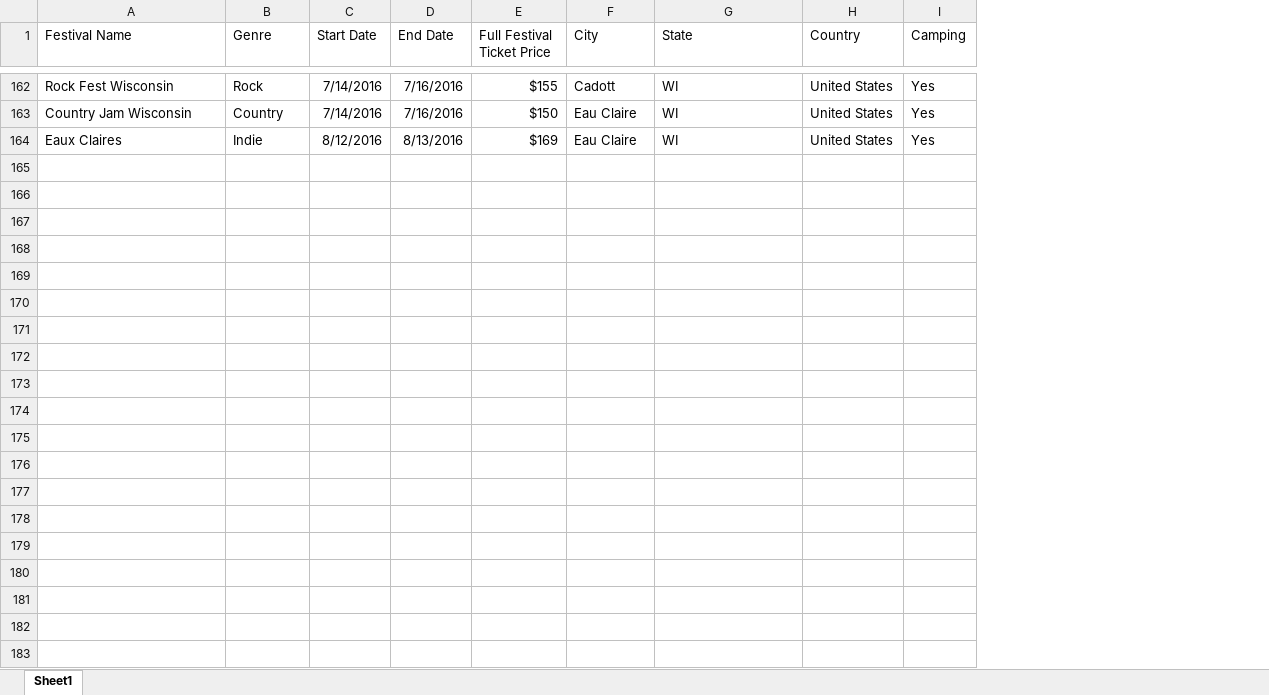
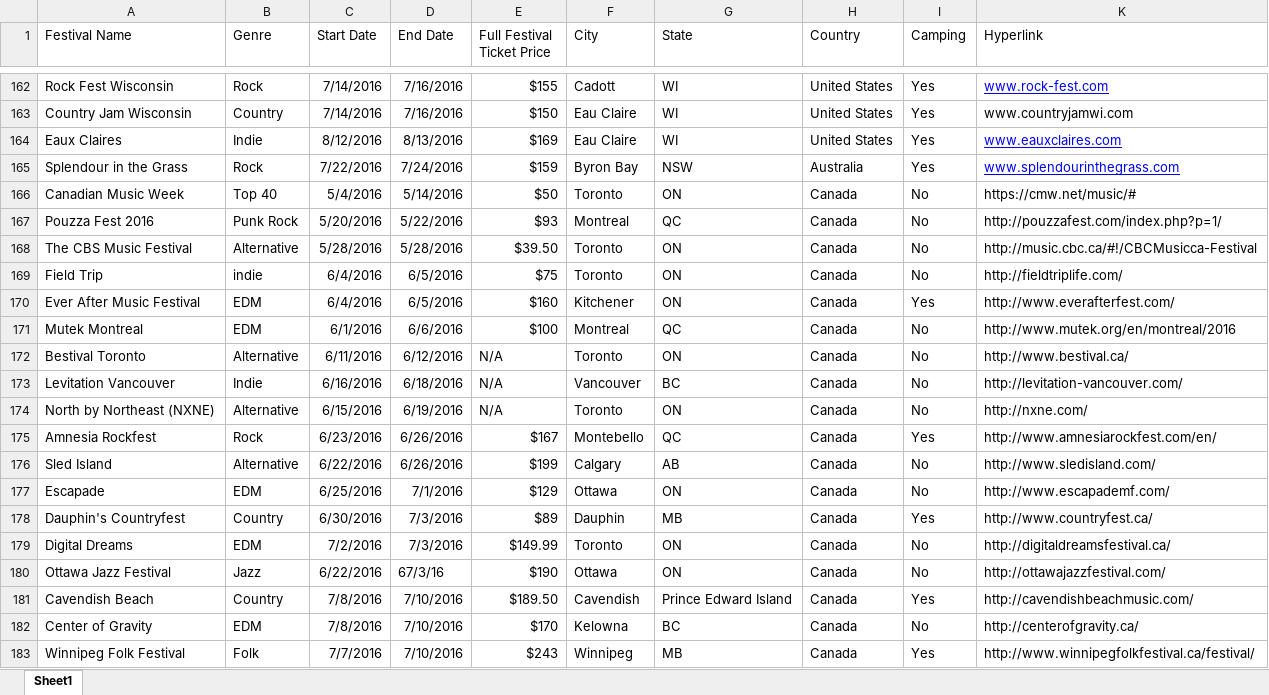
Before and after one commit to ebrelsford/FinalPresentation, an Excel workbook: data/musicfestivals.xlsx, sheet Sheet1, drawn as a sheet; only a part is shown, gaps mark what is left out; values as stored, in another font and other column widths than the file's, no borders; the diff covers the shown part only; the diff names each change by its address in the sheet, - before the commit and + after, or states it on an @@ line.

```diff
--- a/data/musicfestivals.xlsx (sheet Sheet1)
+++ b/data/musicfestivals.xlsx (sheet Sheet1)
+column K (Hyperlink), rows 162-164: www.rock-fest.com | www.countryjamwi.com | www.eauxclaires.com
+row 165: Splendour in the Grass | Rock | 7/22/2016 | 7/24/2016 | $159 | Byron Bay | NSW | Australia | Yes | www.splendourinthegrass.com
+row 166: Canadian Music Week | Top 40 | 5/4/2016 | 5/14/2016 | $50 | Toronto | ON | Canada | No | https://cmw.net/music/#
+row 167: Pouzza Fest 2016 | Punk Rock | 5/20/2016 | 5/22/2016 | $93 | Montreal | QC | Canada | No | http://pouzzafest.com/index.php?p=1/
+row 168: The CBS Music Festival | Alternative | 5/28/2016 | 5/28/2016 | $39.50 | Toronto | ON | Canada | No | http://music.cbc.ca/#!/CBCMusicca-Festival
+row 169: Field Trip | indie | 6/4/2016 | 6/5/2016 | $75 | Toronto | ON | Canada | No | http://fieldtriplife.com/
+row 170: Ever After Music Festival | EDM | 6/4/2016 | 6/5/2016 | $160 | Kitchener | ON | Canada | Yes | http://www.everafterfest.com/
+row 171: Mutek Montreal | EDM | 6/1/2016 | 6/6/2016 | $100 | Montreal | QC | Canada | No | http://www.mutek.org/en/montreal/2016
+row 172: Bestival Toronto | Alternative | 6/11/2016 | 6/12/2016 | N/A | Toronto | ON | Canada | No | http://www.bestival.ca/
+row 173: Levitation Vancouver | Indie | 6/16/2016 | 6/18/2016 | N/A | Vancouver | BC | Canada | No | http://levitation-vancouver.com/
+row 174: North by Northeast (NXNE) | Alternative | 6/15/2016 | 6/19/2016 | N/A | Toronto | ON | Canada | No | http://nxne.com/
+row 175: Amnesia Rockfest | Rock | 6/23/2016 | 6/26/2016 | $167 | Montebello | QC | Canada | Yes | http://www.amnesiarockfest.com/en/
+row 176: Sled Island | Alternative | 6/22/2016 | 6/26/2016 | $199 | Calgary | AB | Canada | No | http://www.sledisland.com/
+row 177: Escapade | EDM | 6/25/2016 | 7/1/2016 | $129 | Ottawa | ON | Canada | No | http://www.escapademf.com/
+row 178: Dauphin's Countryfest | Country | 6/30/2016 | 7/3/2016 | $89 | Dauphin | MB | Canada | Yes | http://www.countryfest.ca/
+row 179: Digital Dreams | EDM | 7/2/2016 | 7/3/2016 | $149.99 | Toronto | ON | Canada | No | http://digitaldreamsfestival.ca/
+row 180: Ottawa Jazz Festival | Jazz | 6/22/2016 | 67/3/16 | $190 | Ottawa | ON | Canada | No | http://ottawajazzfestival.com/
+row 181: Cavendish Beach | Country | 7/8/2016 | 7/10/2016 | $189.50 | Cavendish | Prince Edward Island | Canada | Yes | http://cavendishbeachmusic.com/
+row 182: Center of Gravity | EDM | 7/8/2016 | 7/10/2016 | $170 | Kelowna | BC | Canada | No | http://centerofgravity.ca/
+row 183: Winnipeg Folk Festival | Folk | 7/7/2016 | 7/10/2016 | $243 | Winnipeg | MB | Canada | Yes | http://www.winnipegfolkfestival.ca/festival/
```
Also changed, not shown: 29 added rows and 2 edited cells elsewhere in this sheet, 51 other files.
